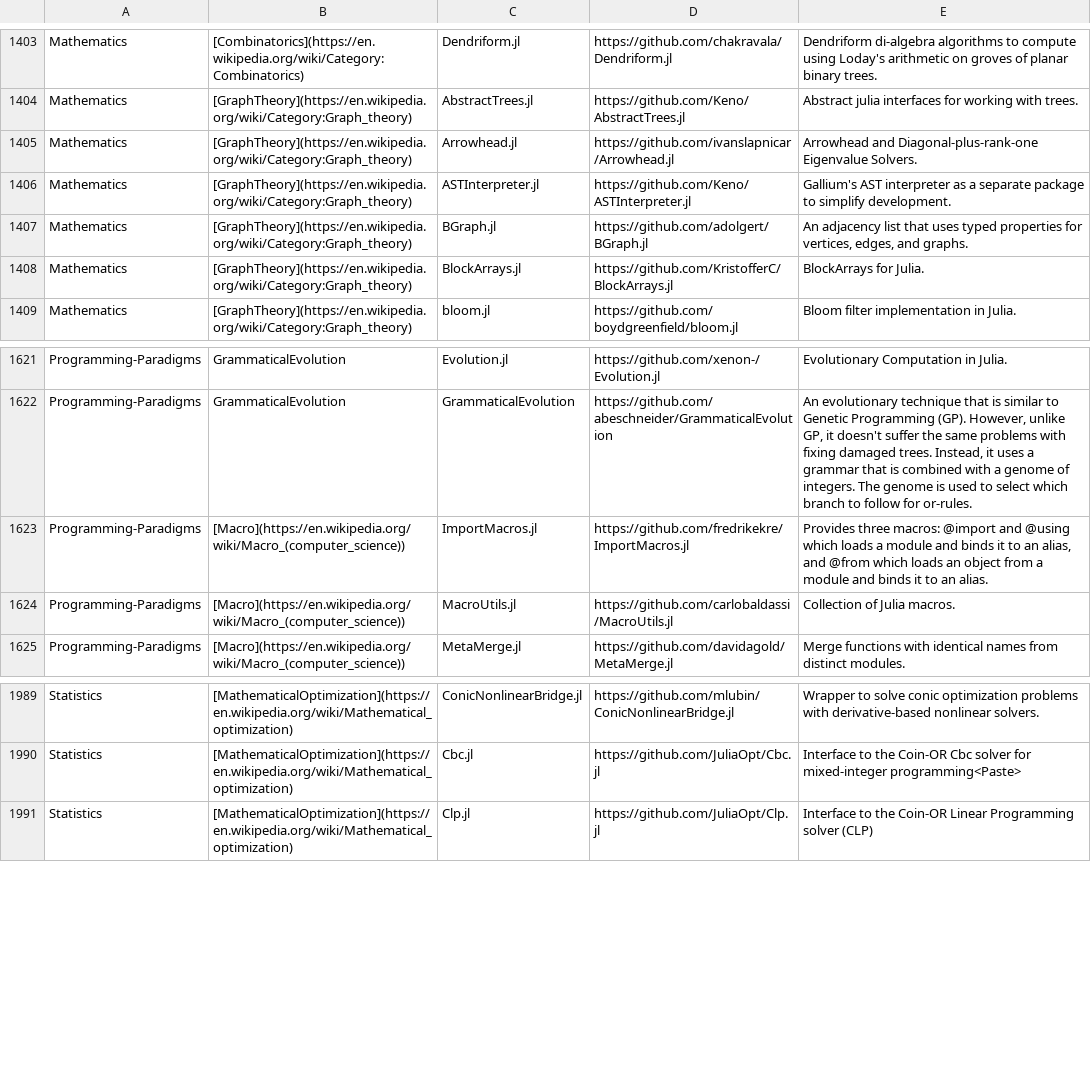
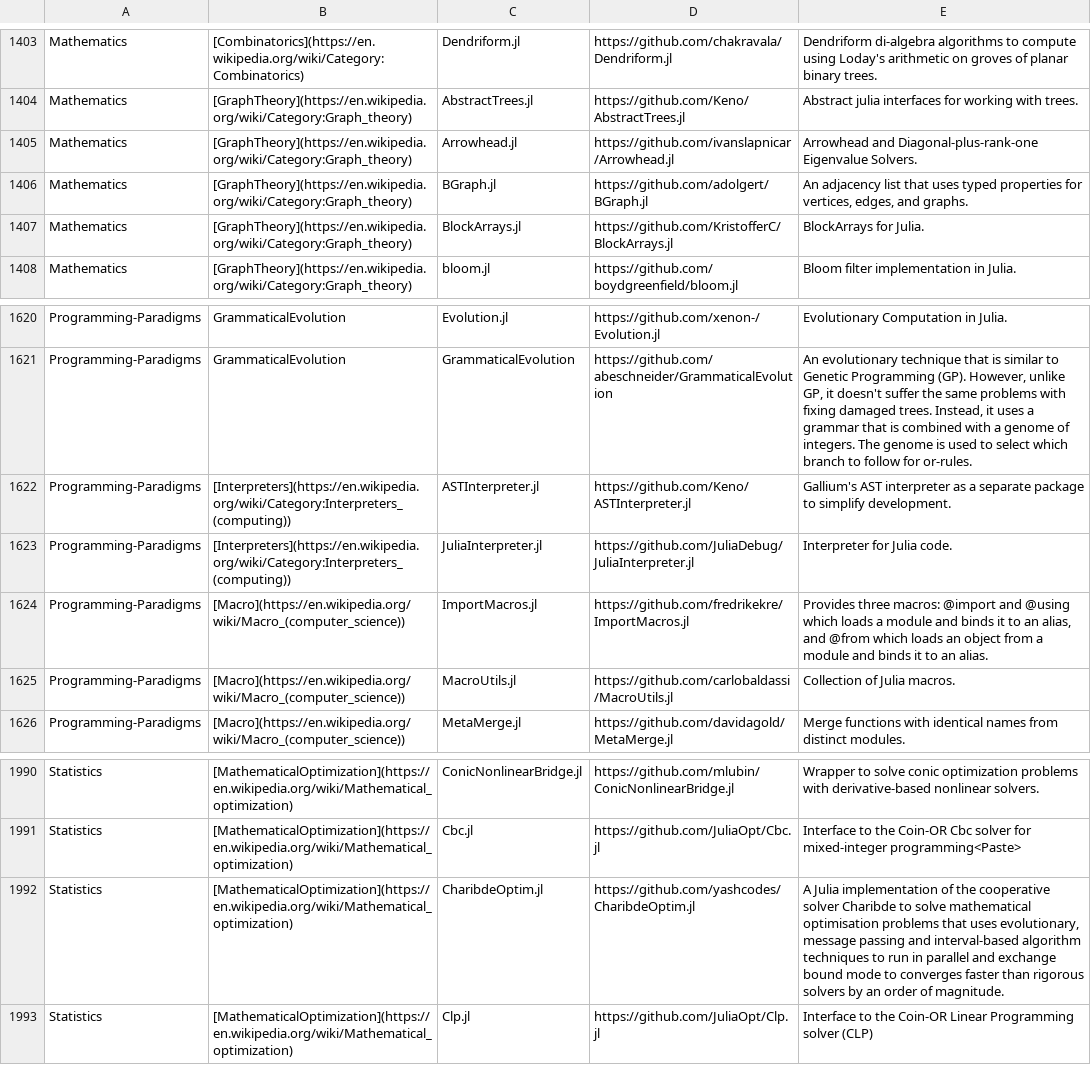
Before and after one commit to svaksha/Julia.jl, a CSV file: db.csv, drawn as a sheet; only a part is shown, gaps mark what is left out.

Commit message:
JuliaDebug/JuliaInterpreter.jl

```diff
--- a/db.csv
+++ b/db.csv
@@ -1405,3 +1405,2 @@ Mathematics,[GraphTheory](https://en.wikipedia.org/wiki/Category:Graph_theory),A
 Mathematics,[GraphTheory](https://en.wikipedia.org/wiki/Category:Graph_theory),Arrowhead.jl,https://github.com/ivanslapnicar/Arrowhead.jl,Arrowhead and Diagonal-plus-rank-one Eigenvalue Solvers.
-Mathematics,[GraphTheory](https://en.wikipedia.org/wiki/Category:Graph_theory),ASTInterpreter.jl,https://github.com/Keno/ASTInterpreter.jl,Gallium's AST interpreter as a separate package to simplify development.
 Mathematics,[GraphTheory](https://en.wikipedia.org/wiki/Category:Graph_theory),BGraph.jl,https://github.com/adolgert/BGraph.jl,"An adjacency list that uses typed properties for vertices, edges, and graphs."
@@ -1622,2 +1621,4 @@ Programming-Paradigms,GrammaticalEvolution,Evolution.jl,https://github.com/xenon
 Programming-Paradigms,GrammaticalEvolution,GrammaticalEvolution,https://github.com/abeschneider/GrammaticalEvolution,"An evolutionary technique that is similar to Genetic Programming (GP). However, unlike GP, it doesn't suffer the same problems with fixing damaged trees. Instead, it uses a grammar that is combined with a genome of integers. The genome is used to select which branch to follow for or-rules."
+Programming-Paradigms,[Interpreters](https://en.wikipedia.org/wiki/Category:Interpreters_(computing)),ASTInterpreter.jl,https://github.com/Keno/ASTInterpreter.jl,Gallium's AST interpreter as a separate package to simplify development.
+Programming-Paradigms,[Interpreters](https://en.wikipedia.org/wiki/Category:Interpreters_(computing)),JuliaInterpreter.jl,https://github.com/JuliaDebug/JuliaInterpreter.jl,Interpreter for Julia code.
 Programming-Paradigms,[Macro](https://en.wikipedia.org/wiki/Macro_(computer_science)),ImportMacros.jl,https://github.com/fredrikekre/ImportMacros.jl,"Provides three macros: @import and @using which loads a module and binds it to an alias, and @from which loads an object from a module and binds it to an alias."
@@ -1990,2 +1991,3 @@ Statistics,[MathematicalOptimization](https://en.wikipedia.org/wiki/Mathematical
 Statistics,[MathematicalOptimization](https://en.wikipedia.org/wiki/Mathematical_optimization),Cbc.jl,https://github.com/JuliaOpt/Cbc.jl,Interface to the Coin-OR Cbc solver for mixed-integer programming<Paste>
+Statistics,[MathematicalOptimization](https://en.wikipedia.org/wiki/Mathematical_optimization),CharibdeOptim.jl,https://github.com/yashcodes/CharibdeOptim.jl,"A Julia implementation of the cooperative solver Charibde to solve mathematical optimisation problems that uses evolutionary, message passing and interval-based algorithm techniques to run in parallel and exchange bound mode to converges faster than rigorous solvers by an order of magnitude."
 Statistics,[MathematicalOptimization](https://en.wikipedia.org/wiki/Mathematical_optimization),Clp.jl,https://github.com/JuliaOpt/Clp.jl,Interface to the Coin-OR Linear Programming solver (CLP)
```
Also changed, not shown: 3 other files.
